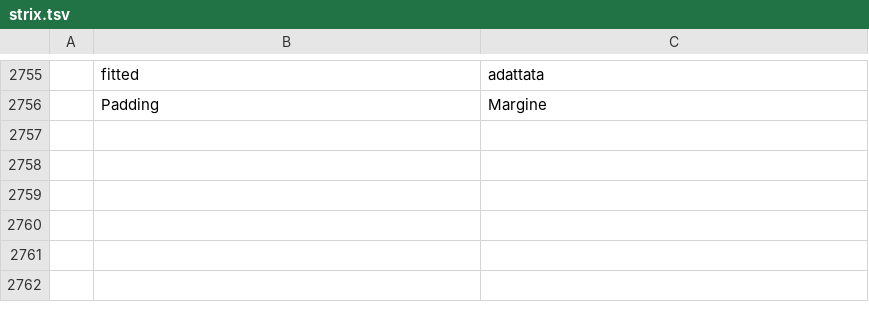
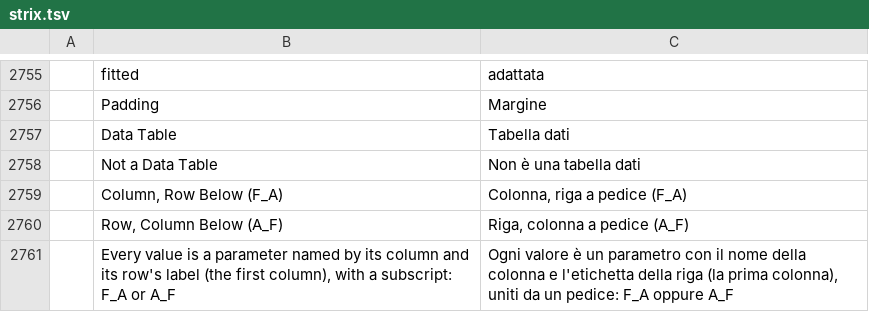
Before and after one commit to nabre/strix, a TSV file: locales/it/strix.tsv, drawn as a sheet; only a part is shown, gaps mark what is left out; the diff names each change by its address in the sheet, - before the commit and + after, or states it on an @@ line.

```diff
--- a/locales/it/strix.tsv
+++ b/locales/it/strix.tsv
+row 2757:  | Data Table | Tabella dati
+row 2758:  | Not a Data Table | Non è una tabella dati
+row 2759:  | Column, Row Below (F_A) | Colonna, riga a pedice (F_A)
+row 2760:  | Row, Column Below (A_F) | Riga, colonna a pedice (A_F)
+row 2761:  | Every value is a parameter named by its column and its row's label (the first column), with a subscript: F_A or A_F | Ogni valore è un parametro con il nome della colonna e l'etichetta della riga (la prima colonna), uniti da un pedice: F_A oppure A_F
```
Also changed, not shown: 9 other files.
